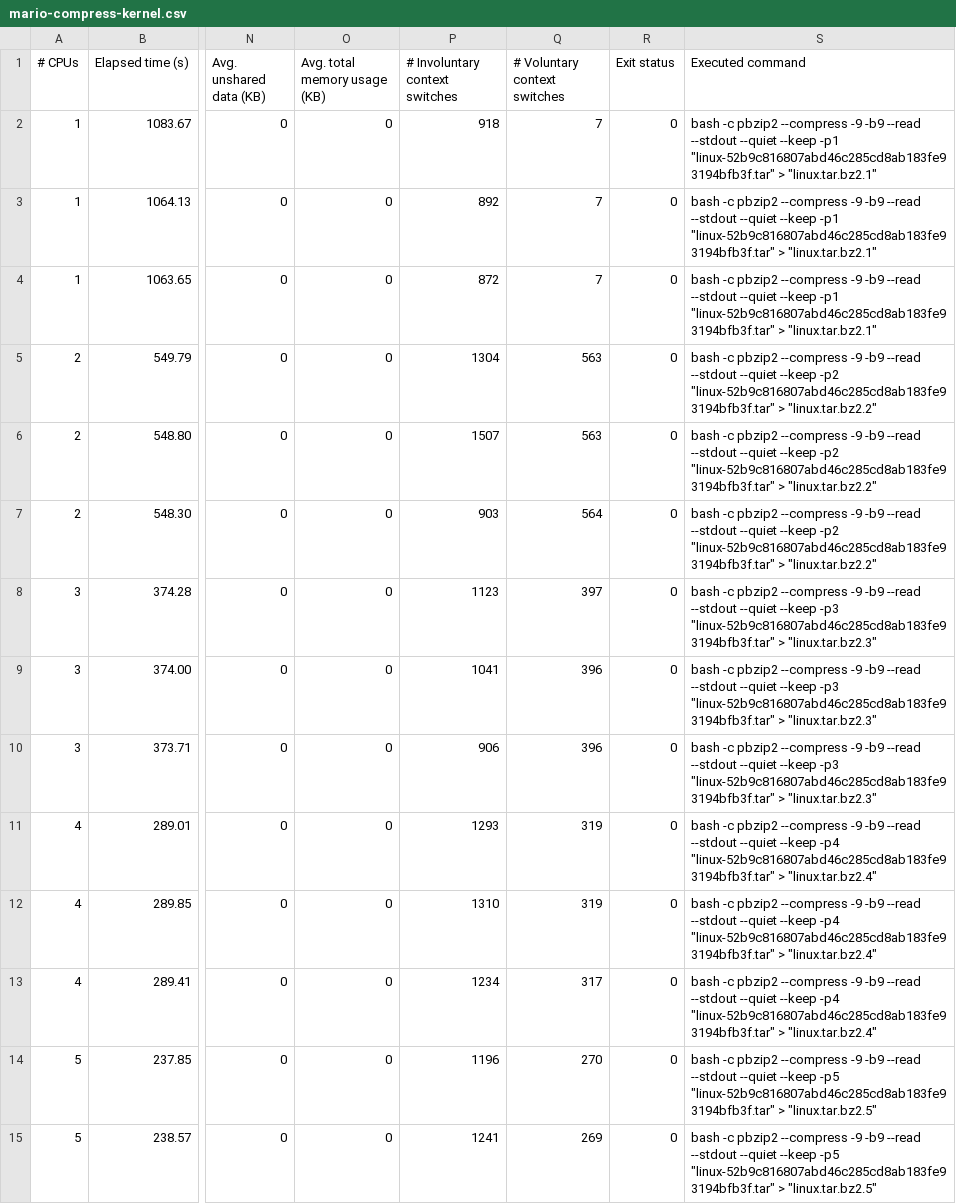
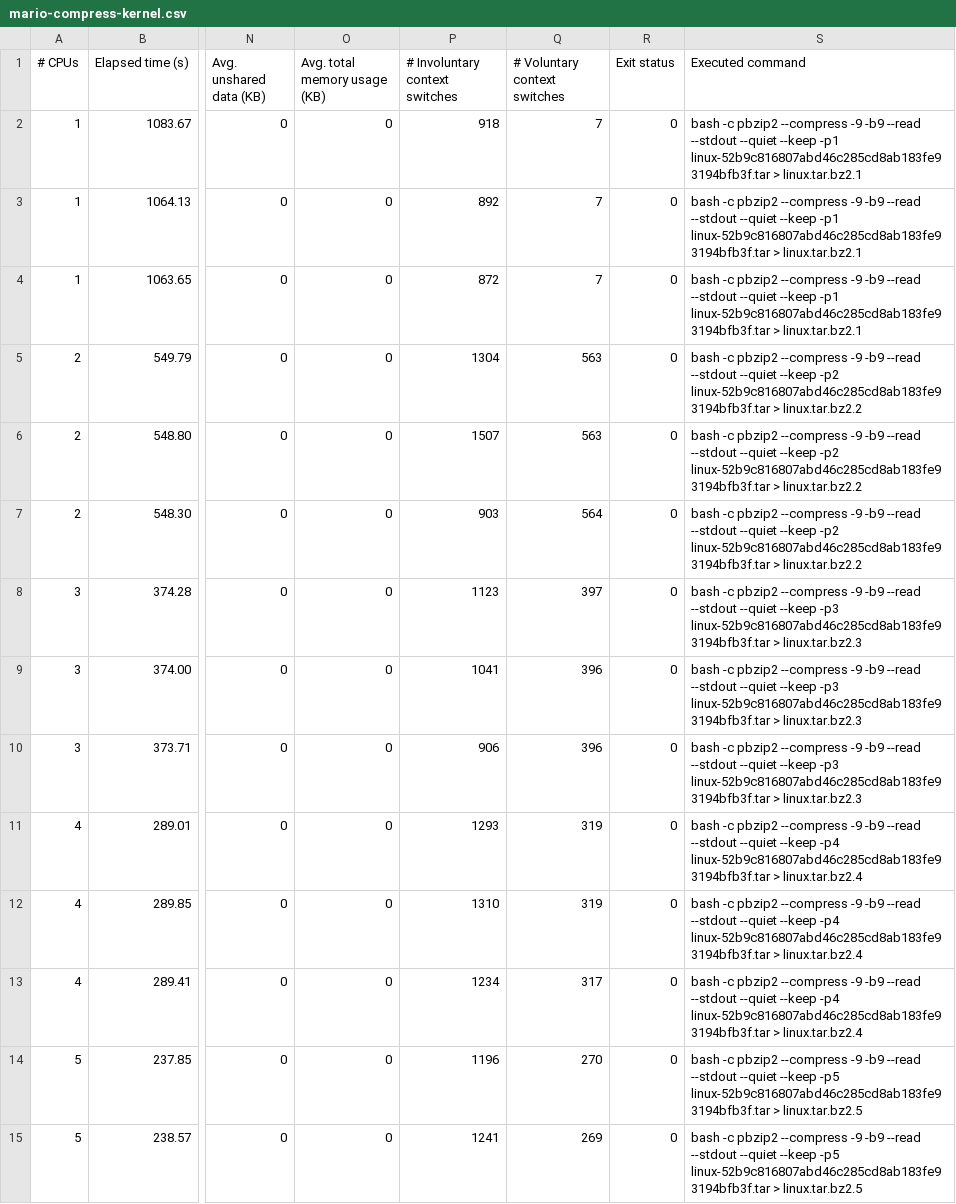
Before and after one commit to JesseTG/cse502-benchmarks, a CSV file: data/mario-compress-kernel.csv, drawn as a sheet; only a part is shown, gaps mark what is left out; the diff covers the shown part only; the diff names each change by its address in the sheet, - before the commit and + after, or states it on an @@ line.

```diff
--- a/data/mario-compress-kernel.csv
+++ b/data/mario-compress-kernel.csv
-S2:S4 (Executed command): …--keep -p1 "linux-52b9c816807abd46c285cd8ab183fe93194bfb3f.tar" > "linux.tar.bz2.1"
+S2:S4 (Executed command): …--keep -p1 linux-52b9c816807abd46c285cd8ab183fe93194bfb3f.tar > linux.tar.bz2.1
-S5:S7 (Executed command): …--keep -p2 "linux-52b9c816807abd46c285cd8ab183fe93194bfb3f.tar" > "linux.tar.bz2.2"
+S5:S7 (Executed command): …--keep -p2 linux-52b9c816807abd46c285cd8ab183fe93194bfb3f.tar > linux.tar.bz2.2
-S8:S10 (Executed command): …--keep -p3 "linux-52b9c816807abd46c285cd8ab183fe93194bfb3f.tar" > "linux.tar.bz2.3"
+S8:S10 (Executed command): …--keep -p3 linux-52b9c816807abd46c285cd8ab183fe93194bfb3f.tar > linux.tar.bz2.3
-S11:S13 (Executed command): …--keep -p4 "linux-52b9c816807abd46c285cd8ab183fe93194bfb3f.tar" > "linux.tar.bz2.4"
+S11:S13 (Executed command): …--keep -p4 linux-52b9c816807abd46c285cd8ab183fe93194bfb3f.tar > linux.tar.bz2.4
-S14:S15 (Executed command): …--keep -p5 "linux-52b9c816807abd46c285cd8ab183fe93194bfb3f.tar" > "linux.tar.bz2.5"
+S14:S15 (Executed command): …--keep -p5 linux-52b9c816807abd46c285cd8ab183fe93194bfb3f.tar > linux.tar.bz2.5
```
Also changed, not shown: 82 edited cells elsewhere in this file.
